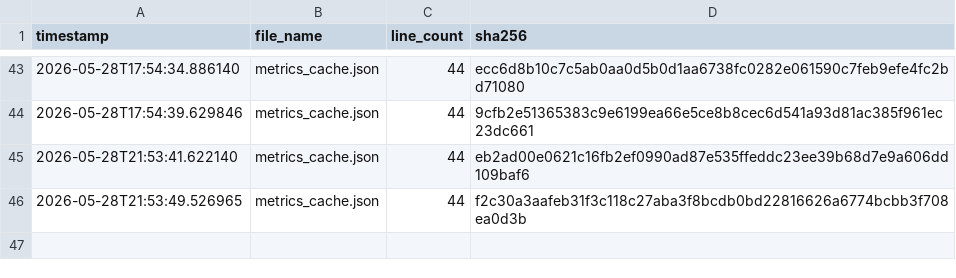
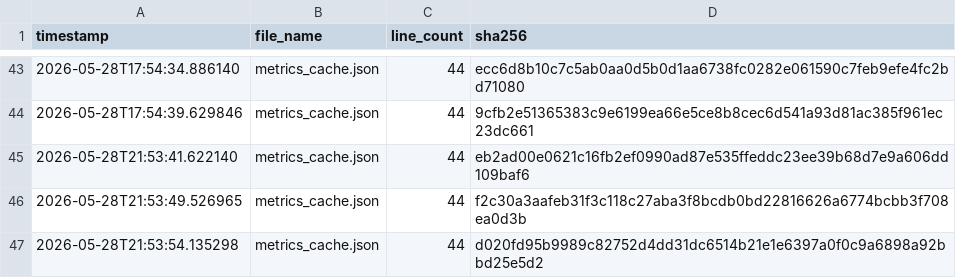
Before and after one commit to armaanmoosani/rbob-fuel-tracker, a CSV file: data/integrity_hashes.csv, drawn as a sheet; only a part is shown, gaps mark what is left out; the diff names each change by its address in the sheet, - before the commit and + after, or states it on an @@ line.

```diff
--- a/data/integrity_hashes.csv
+++ b/data/integrity_hashes.csv
+row 47: 2026-05-28T21:53:54.135298 | metrics_cache.json | 44 | d020fd95b9989c82752d4dd31dc6514b21e1e6397a0f0c9a6898a92bbd25e5d2
```
Also changed, not shown: 1 other file.
